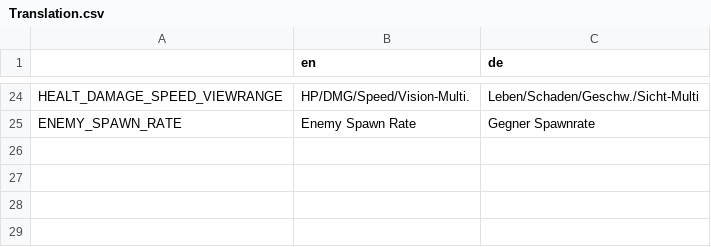
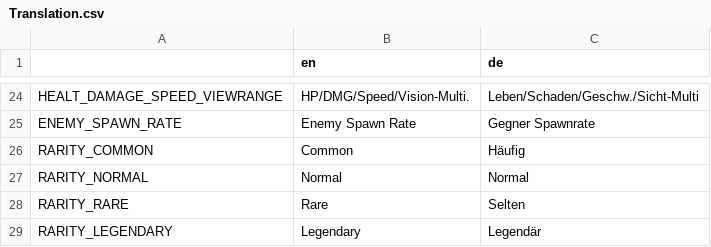
Before and after one commit to hepfnepf/Blutfest, a CSV file: Localization/Translation.csv, drawn as a sheet; only a part is shown, gaps mark what is left out; the diff names each change by its address in the sheet, - before the commit and + after, or states it on an @@ line.

Commit message:
Added localized rarity labels.

```diff
--- a/Localization/Translation.csv
+++ b/Localization/Translation.csv
+row 26: RARITY_COMMON | Common | Häufig
+row 27: RARITY_NORMAL | Normal | Normal
+row 28: RARITY_RARE | Rare | Selten
+row 29: RARITY_LEGENDARY | Legendary | Legendär
```
Also changed, not shown: 6 other files.
